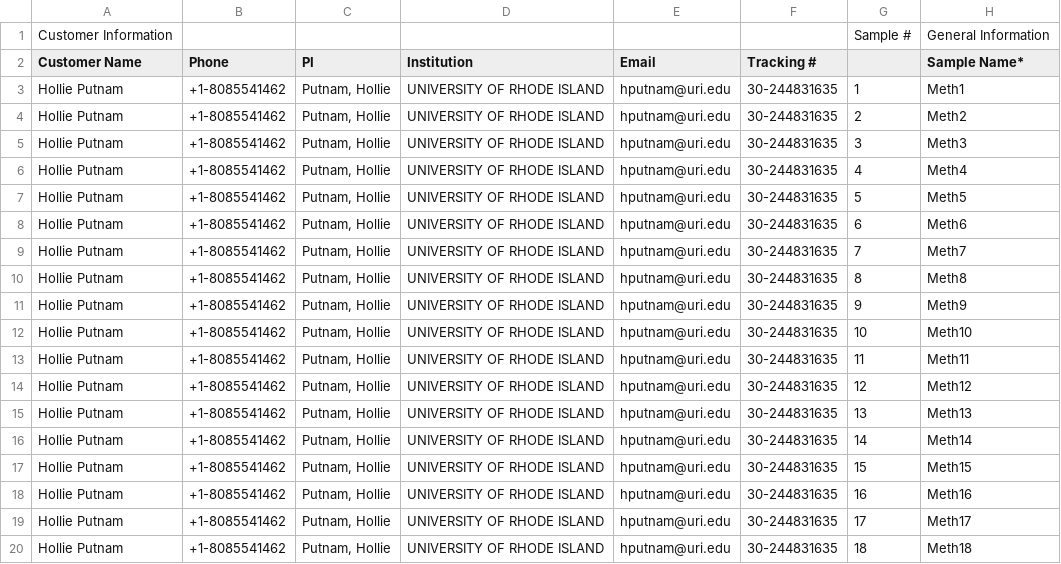
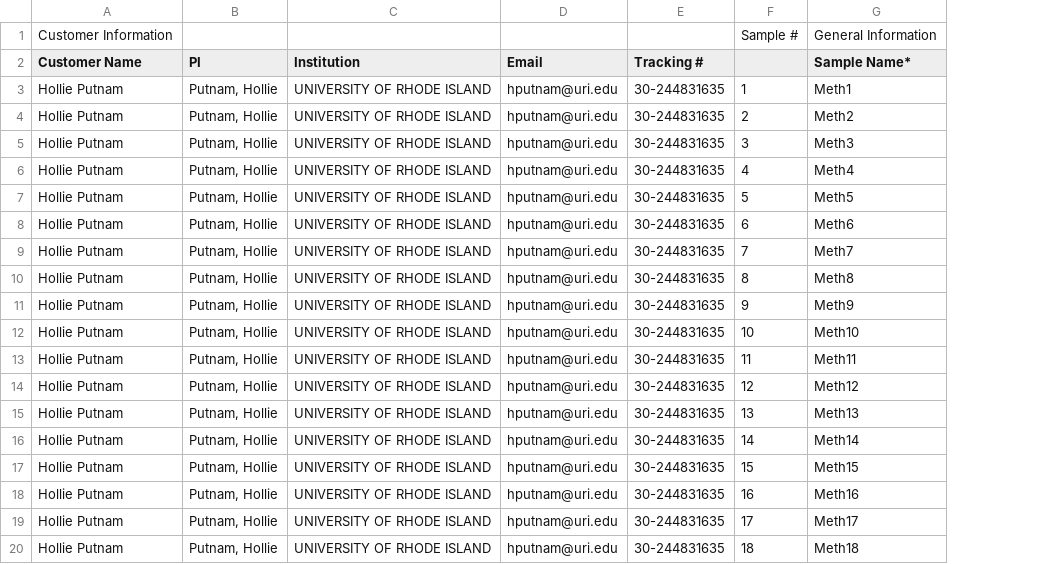
Before and after one commit to hputnam/Meth_Compare, a CSV file: metadata/30-244831635_sample_submission_form.csv, drawn as a sheet; only a part is shown; the diff names each change by its address in the sheet, - before the commit and + after, or states it on an @@ line.

Commit message:
updating ortho files and metadata

```diff
--- a/metadata/30-244831635_sample_submission_form.csv
+++ b/metadata/30-244831635_sample_submission_form.csv
-column B (Phone), rows 3-20: all +1-8085541462
```
Also changed, not shown: 12 other files.
